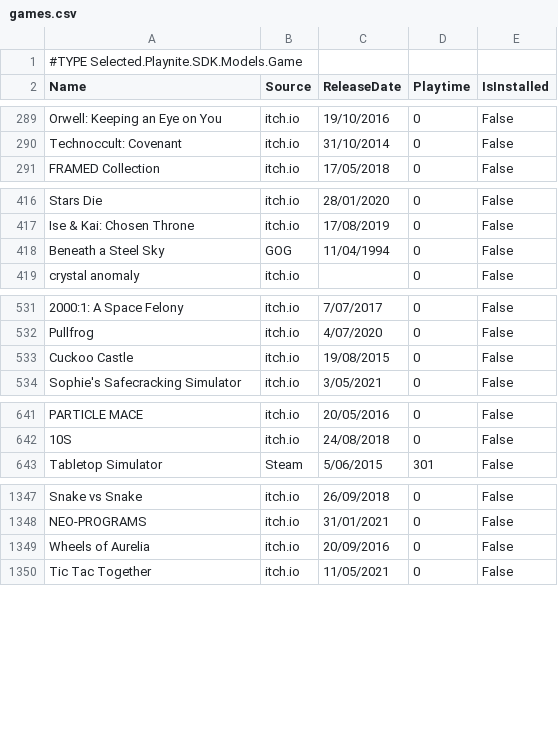
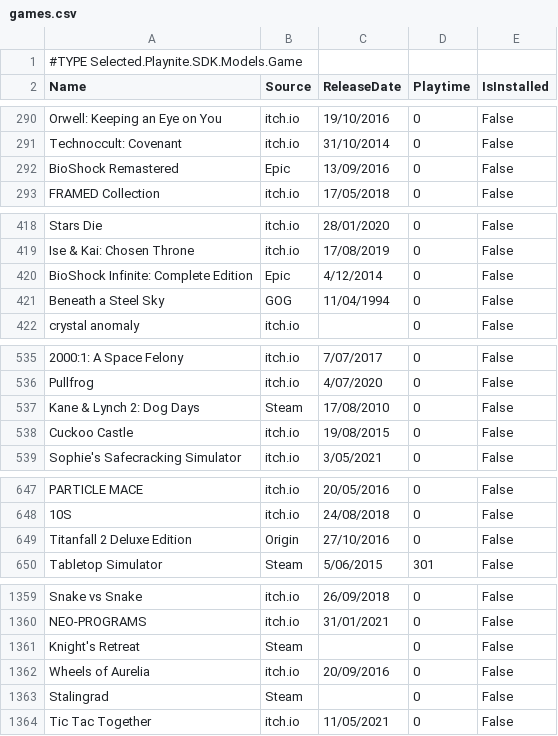
Before and after one commit to tducasse/game-collection, a CSV file: games.csv, drawn as a sheet; only a part is shown, gaps mark what is left out; the diff covers the shown part only.

Commit message:
update db

```diff
--- a/games.csv
+++ b/games.csv
@@ -290,2 +291,3 @@
 "Technoccult: Covenant","itch.io","31/10/2014","0","False"
+"BioShock Remastered","Epic","13/09/2016","0","False"
 "FRAMED Collection","itch.io","17/05/2018","0","False"
@@ -417,2 +419,3 @@
 "Ise & Kai: Chosen Throne","itch.io","17/08/2019","0","False"
+"BioShock Infinite: Complete Edition","Epic","4/12/2014","0","False"
 "Beneath a Steel Sky","GOG","11/04/1994","0","False"
@@ -532,2 +536,3 @@
 "Pullfrog","itch.io","4/07/2020","0","False"
+"Kane & Lynch 2: Dog Days","Steam","17/08/2010","0","False"
 "Cuckoo Castle","itch.io","19/08/2015","0","False"
@@ -642,2 +648,3 @@
 "10S","itch.io","24/08/2018","0","False"
+"Titanfall 2 Deluxe Edition","Origin","27/10/2016","0","False"
 "Tabletop Simulator","Steam","5/06/2015","301","False"
@@ -1348,3 +1360,5 @@
 "NEO-PROGRAMS","itch.io","31/01/2021","0","False"
+"Knight's Retreat","Steam",,"0","False"
 "Wheels of Aurelia","itch.io","20/09/2016","0","False"
+"Stalingrad","Steam",,"0","False"
 "Tic Tac Together","itch.io","11/05/2021","0","False"
```
Also changed, not shown: 9 added rows and 4 edited cells elsewhere in this file.
